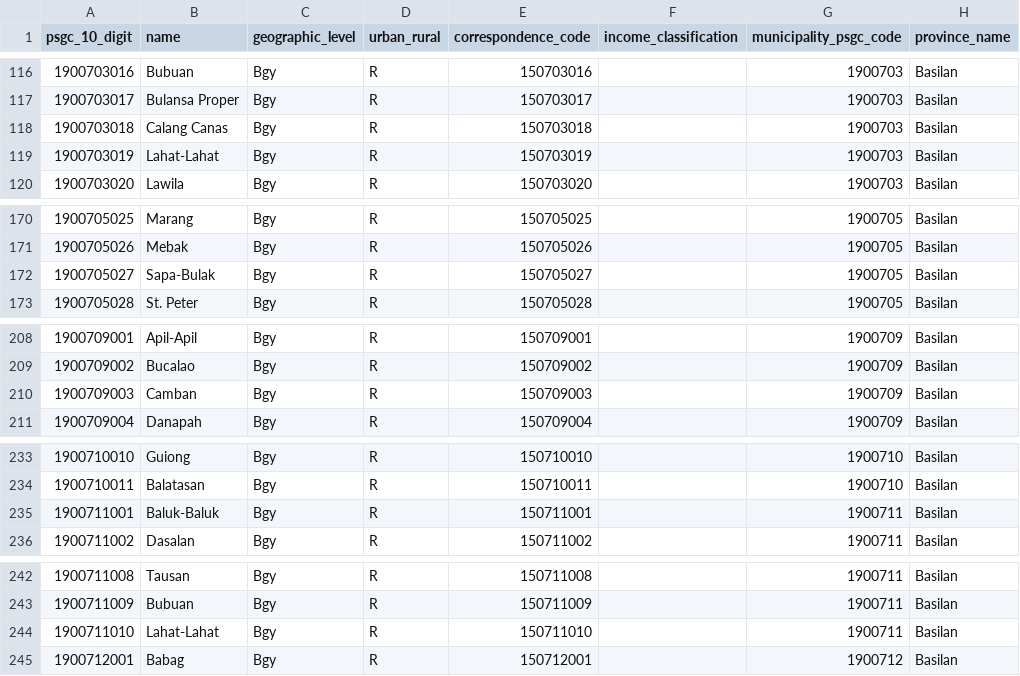
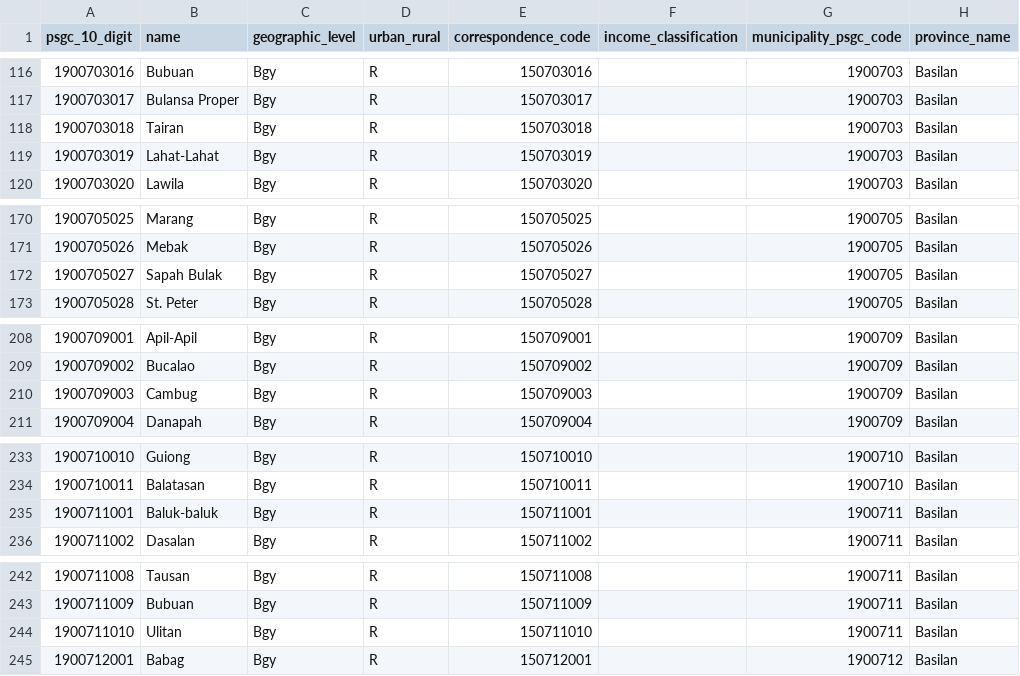
Before and after one commit to Mike-SamaSama/phil-geo-data, a CSV file: basilan.csv, drawn as a sheet; only a part is shown, gaps mark what is left out; the diff covers the shown part only.

Commit message:
Update barangay names in basilan.csv

```diff
--- a/basilan.csv
+++ b/basilan.csv
@@ -117,3 +117,3 @@ psgc_10_digit,name,geographic_level,urban_rural,correspondence_code,income_class
 1900703017,Bulansa Proper,Bgy,R,150703017,,1900703,Basilan
-1900703018,Calang Canas,Bgy,R,150703018,,1900703,Basilan
+1900703018,Tairan,Bgy,R,150703018,,1900703,Basilan
 1900703019,Lahat-Lahat,Bgy,R,150703019,,1900703,Basilan
@@ -171,3 +171,3 @@ psgc_10_digit,name,geographic_level,urban_rural,correspondence_code,income_class
 1900705026,Mebak,Bgy,R,150705026,,1900705,Basilan
-1900705027,Sapa-Bulak,Bgy,R,150705027,,1900705,Basilan
+1900705027,Sapah Bulak,Bgy,R,150705027,,1900705,Basilan
 1900705028,St. Peter,Bgy,R,150705028,,1900705,Basilan
@@ -209,3 +209,3 @@ psgc_10_digit,name,geographic_level,urban_rural,correspondence_code,income_class
 1900709002,Bucalao,Bgy,R,150709002,,1900709,Basilan
-1900709003,Camban,Bgy,R,150709003,,1900709,Basilan
+1900709003,Cambug,Bgy,R,150709003,,1900709,Basilan
 1900709004,Danapah,Bgy,R,150709004,,1900709,Basilan
@@ -234,3 +234,3 @@ psgc_10_digit,name,geographic_level,urban_rural,correspondence_code,income_class
 1900710011,Balatasan,Bgy,R,150710011,,1900710,Basilan
-1900711001,Baluk-Baluk,Bgy,R,150711001,,1900711,Basilan
+1900711001,Baluk-baluk,Bgy,R,150711001,,1900711,Basilan
 1900711002,Dasalan,Bgy,R,150711002,,1900711,Basilan
@@ -243,3 +243,3 @@ psgc_10_digit,name,geographic_level,urban_rural,correspondence_code,income_class
 1900711009,Bubuan,Bgy,R,150711009,,1900711,Basilan
-1900711010,Lahat-Lahat,Bgy,R,150711010,,1900711,Basilan
+1900711010,Ulitan,Bgy,R,150711010,,1900711,Basilan
 1900712001,Babag,Bgy,R,150712001,,1900712,Basilan
```
Also changed, not shown: 9 edited cells elsewhere in this file.
